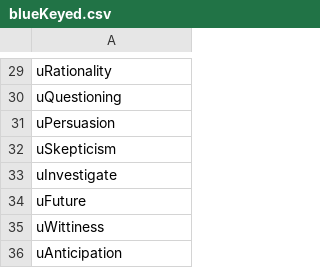
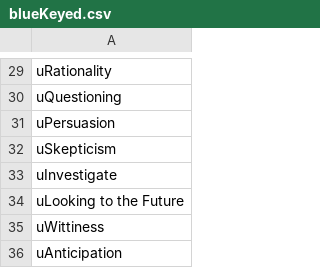
Before and after one commit to cnatsepll/ColorQuizQuestions, a CSV file: blueKeyed.csv, drawn as a sheet; only a part is shown, gaps mark what is left out.

Commit message:
Update blueKeyed.csv

```diff
--- a/blueKeyed.csv
+++ b/blueKeyed.csv
@@ -33,3 +33,3 @@ uSkepticism
 uInvestigate
-uFuture
+uLooking to the Future
 uWittiness
```
